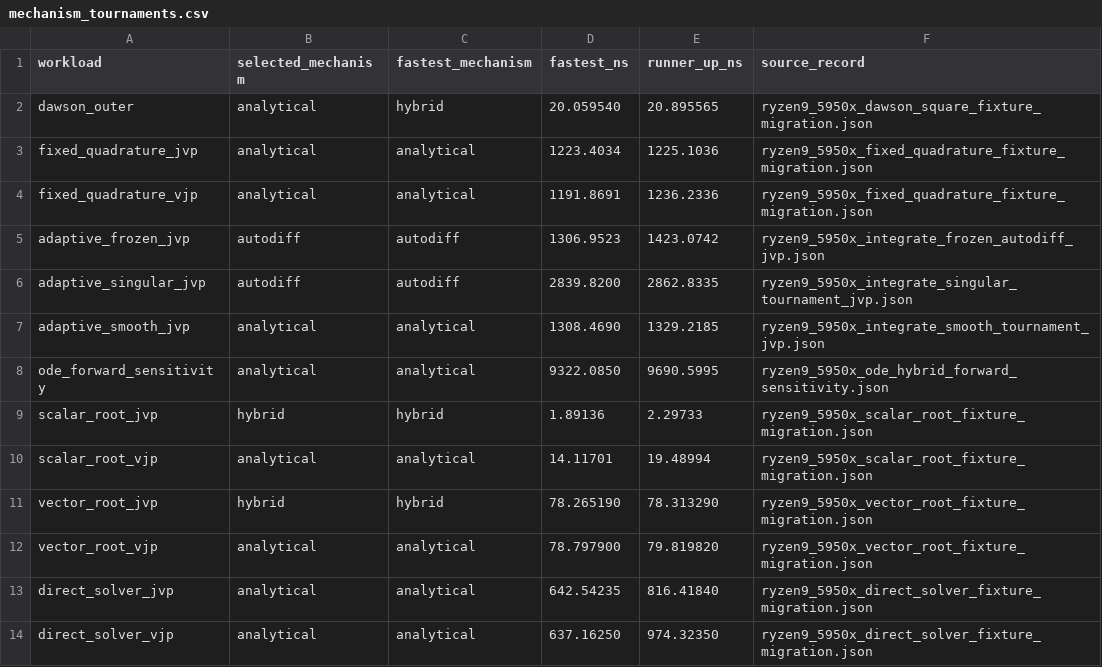
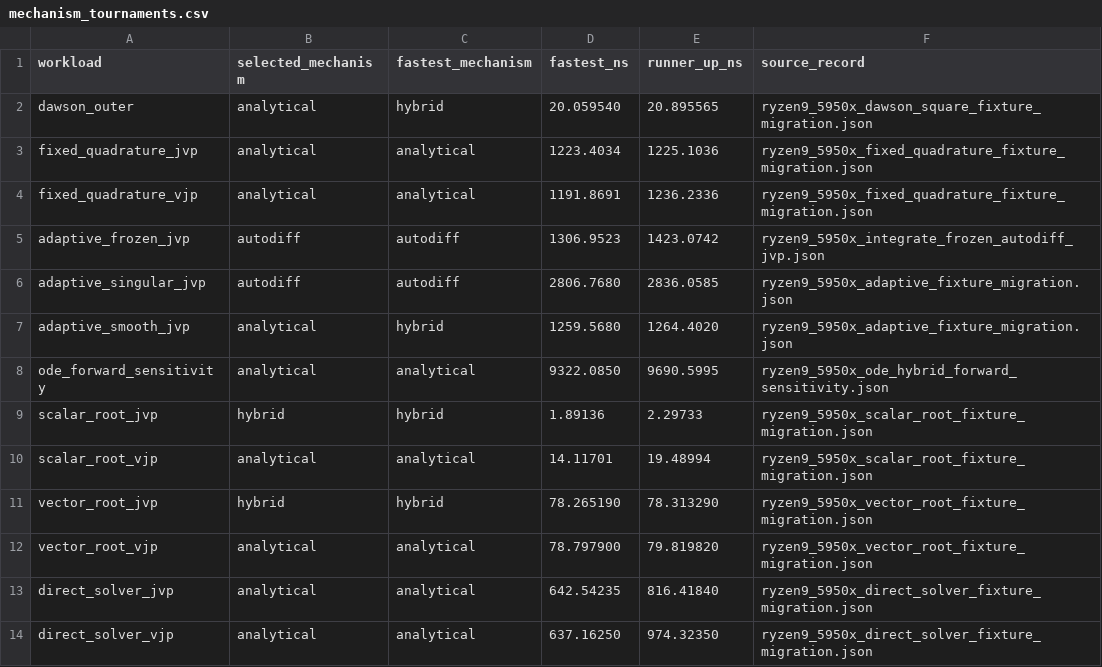
Before and after one commit to lazy-fortran/fortnum, a CSV file: benchmark/report/data/mechanism_tournaments.csv, drawn as a sheet; only a part is shown.

Commit message:
Migrate adaptive Enzyme fixture

```diff
--- a/benchmark/report/data/mechanism_tournaments.csv
+++ b/benchmark/report/data/mechanism_tournaments.csv
@@ -5,4 +5,4 @@ fixed_quadrature_vjp,analytical,analytical,1191.8691,1236.2336,ryzen9_5950x_fixe
 adaptive_frozen_jvp,autodiff,autodiff,1306.9523,1423.0742,ryzen9_5950x_integrate_frozen_autodiff_jvp.json
-adaptive_singular_jvp,autodiff,autodiff,2839.8200,2862.8335,ryzen9_5950x_integrate_singular_tournament_jvp.json
-adaptive_smooth_jvp,analytical,analytical,1308.4690,1329.2185,ryzen9_5950x_integrate_smooth_tournament_jvp.json
+adaptive_singular_jvp,autodiff,autodiff,2806.7680,2836.0585,ryzen9_5950x_adaptive_fixture_migration.json
+adaptive_smooth_jvp,analytical,hybrid,1259.5680,1264.4020,ryzen9_5950x_adaptive_fixture_migration.json
 ode_forward_sensitivity,analytical,analytical,9322.0850,9690.5995,ryzen9_5950x_ode_hybrid_forward_sensitivity.json
```
Also changed, not shown: 10 other files.
